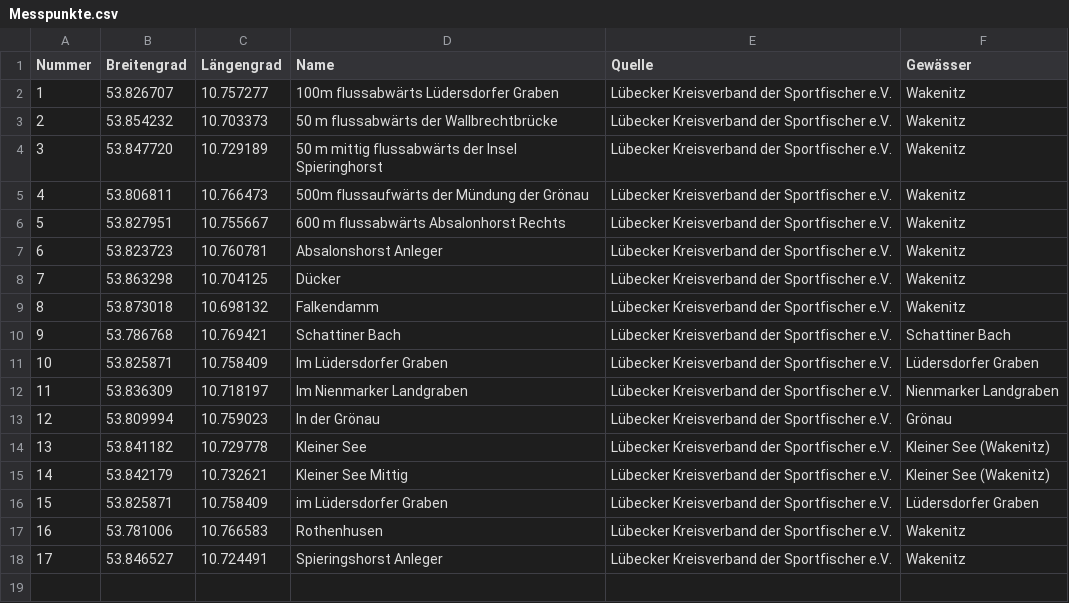
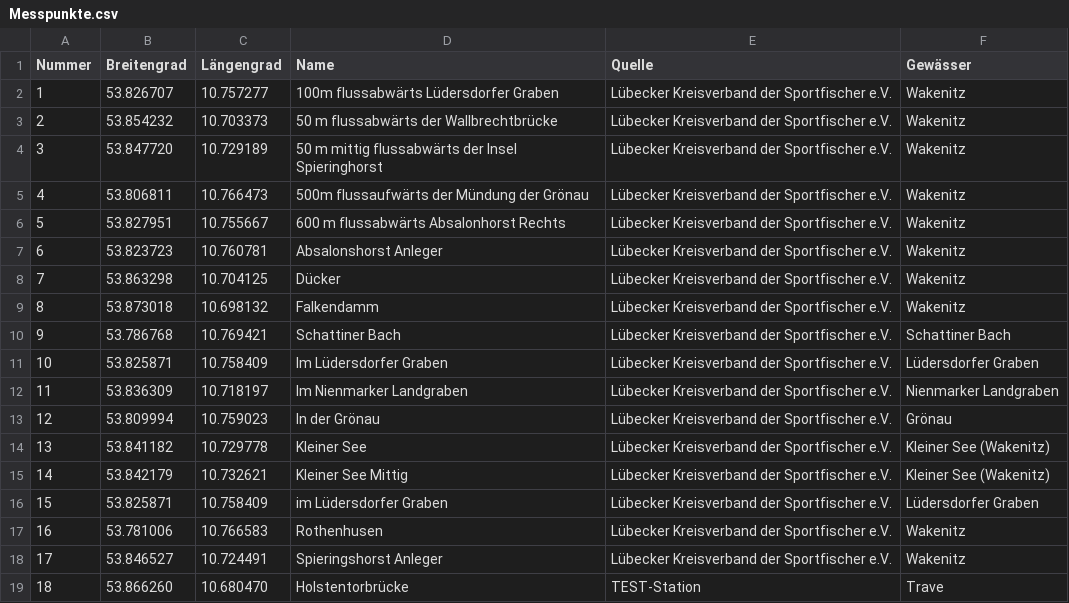
Before and after one commit to Bricketjosh/H2OHL, a CSV file: Messpunkte.csv, drawn as a sheet.

Commit message:
Add Holstentorbrücke measurement point
Added a new measurement point at Holstentorbrücke with coordinates and source.

```diff
--- a/Messpunkte.csv
+++ b/Messpunkte.csv
@@ -18 +18,2 @@
 17;53.846527;10.724491;Spieringshorst Anleger;Lübecker Kreisverband der Sportfischer e.V.;Wakenitz
+18;53.866260;10.680470;Holstentorbrücke;TEST-Station;Trave
```
